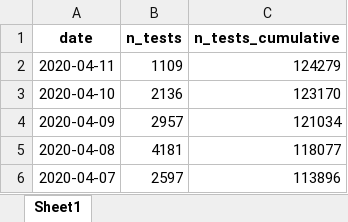
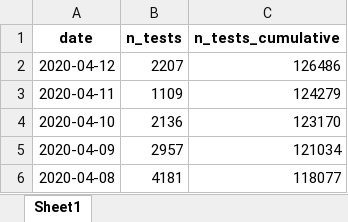
Before and after one commit to thohan88/covid19-nor-data, an Excel workbook: data/03_covid_tests/national_tests.xlsx, sheet Sheet1, drawn as a sheet; only a part is shown; the shorter side is filled out with more unchanged rows; values as stored, in another font and other column widths than the file's, no borders; the diff names each change by its address in the sheet, - before the commit and + after, or states it on an @@ line.

```diff
--- a/data/03_covid_tests/national_tests.xlsx (sheet Sheet1)
+++ b/data/03_covid_tests/national_tests.xlsx (sheet Sheet1)
+row 2: 2020-04-12 | 2207 | 126486
```
Also changed, not shown: data/01_infected/msis/municipality.xlsx, data/02_admissions/admissions.xlsx, 34 other files.
